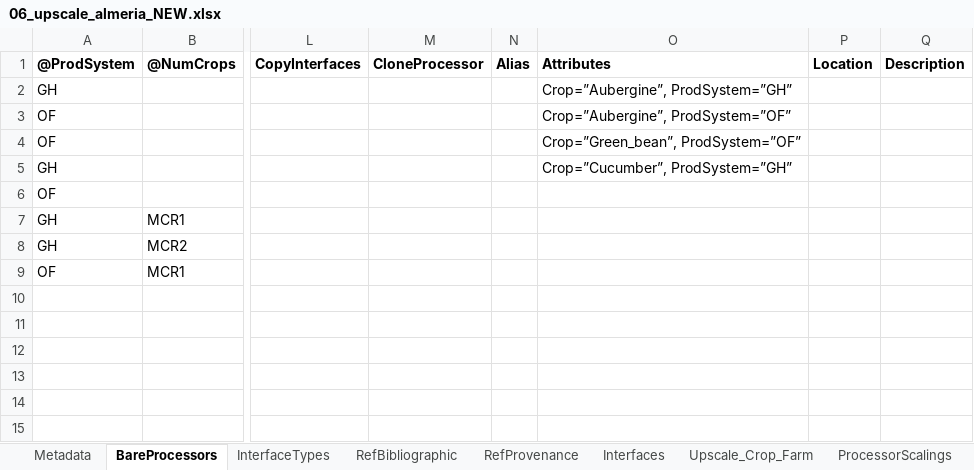
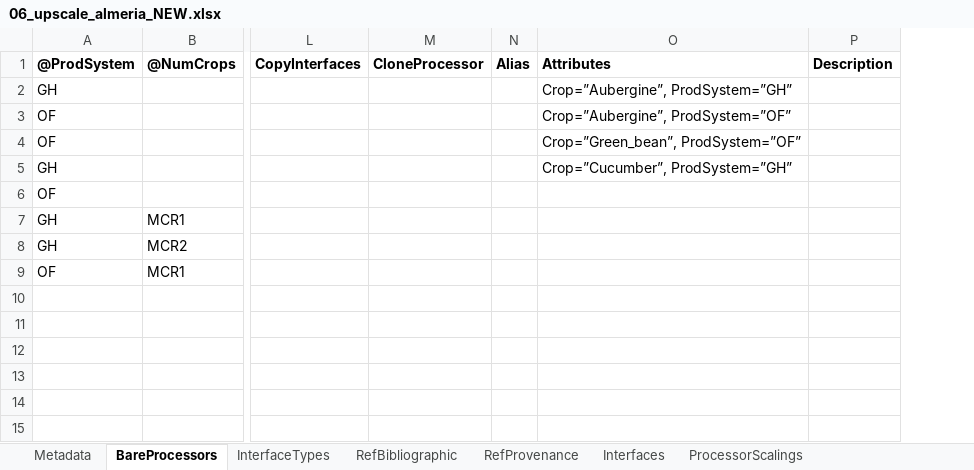
Before and after one commit to MAGIC-nexus/nis-backend, an Excel workbook: backend_tests/z_input_files/v2/06_upscale_almeria_NEW.xlsx, sheet BareProcessors, drawn as a sheet; only a part is shown, gaps mark what is left out; values as stored, in another font and other column widths than the file's, no borders; the diff names each change by its address in the sheet, - before the commit and + after, or states it on an @@ line.

Commit message:
ProcessorScalings ended and tested. Many little refactorizations (mainly working with Issues). A few bug fixes.

```diff
--- a/backend_tests/z_input_files/v2/06_upscale_almeria_NEW.xlsx (sheet BareProcessors)
+++ b/backend_tests/z_input_files/v2/06_upscale_almeria_NEW.xlsx (sheet BareProcessors)
-sheet tab: Upscale_Crop_Farm
-column P, row 1: Location
```
Also changed, not shown: sheet ProcessorScalings, sheet Interfaces, other sheet tabs, backend_tests/z_input_files/v2/06_upscale_almeria.xlsx, 28 other files.
